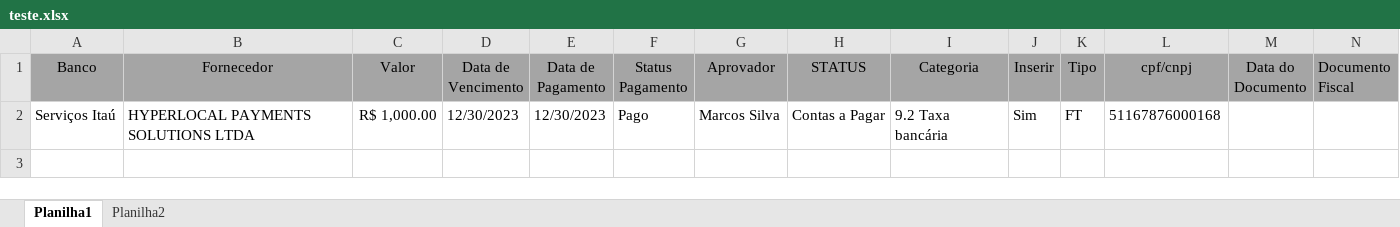
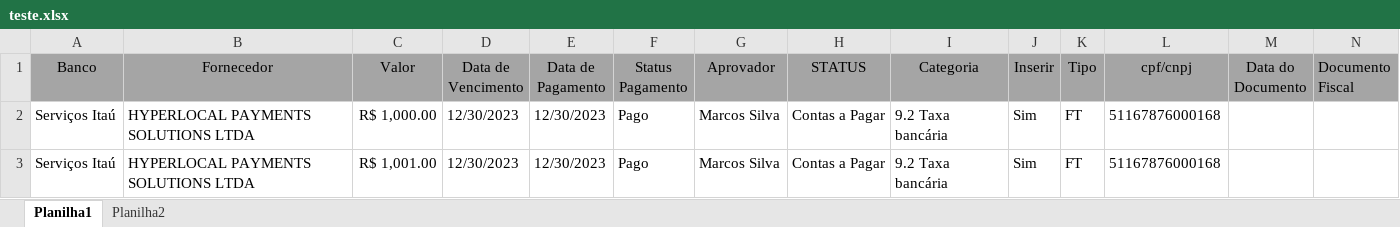
Before and after one commit to CaueFoyth/HYPERLOCAL, an Excel workbook: teste.xlsx, sheet Planilha1, drawn as a sheet; only a part is shown; values as stored, in another font and other column widths than the file's, no borders; rows hold the shown columns only; the diff names each change by its address in the sheet, - before the commit and + after, or states it on an @@ line.

```diff
--- a/teste.xlsx (sheet Planilha1)
+++ b/teste.xlsx (sheet Planilha1)
+row 3: Serviços Itaú | HYPERLOCAL PAYMENTS SOLUTIONS LTDA | R$ 1,001.00 | 12/30/2023 | 12/30/2023 | Pago | Marcos Silva | Contas a Pagar | 9.2 Taxa bancária | Sim | FT | 51167876000168
```
Also changed, not shown: 3 other files.
